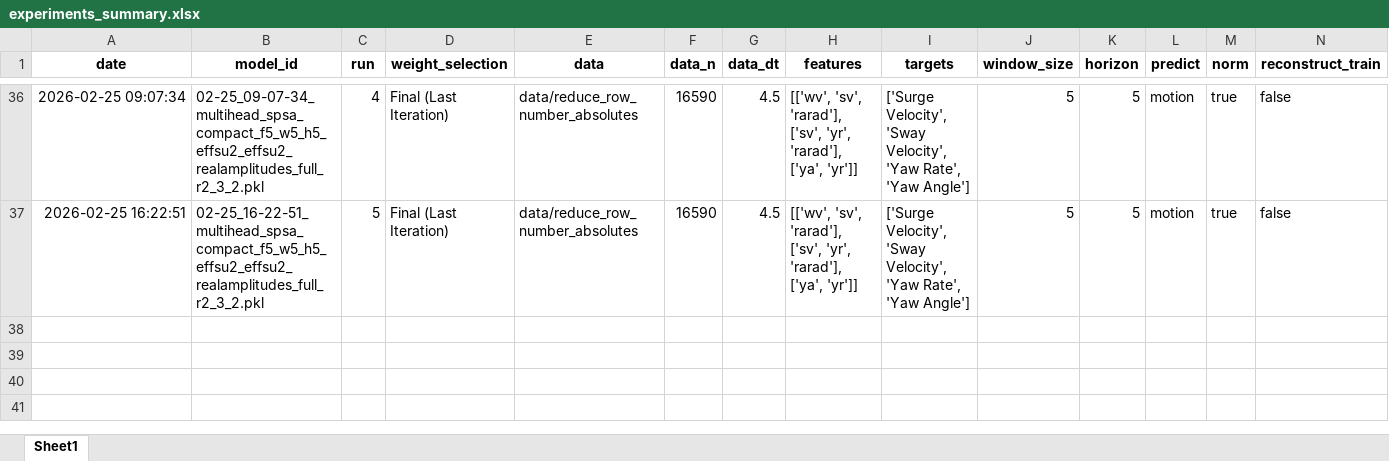
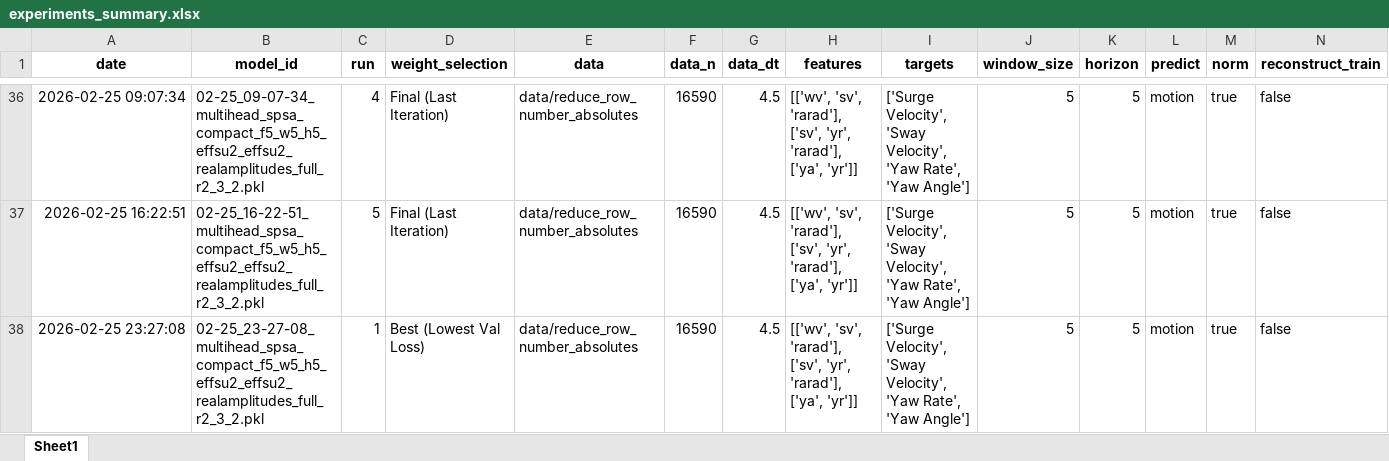
Before and after one commit to uxueballarinm/ship_qnn, an Excel workbook: logs/final_winner_optimization/experiments_summary.xlsx, sheet Sheet1, drawn as a sheet; only a part is shown, gaps mark what is left out; values as stored, in another font and other column widths than the file's, no borders; rows hold the shown columns only; the diff names each change by its address in the sheet, - before the commit and + after, or states it on an @@ line.

```diff
--- a/logs/final_winner_optimization/experiments_summary.xlsx (sheet Sheet1)
+++ b/logs/final_winner_optimization/experiments_summary.xlsx (sheet Sheet1)
+row 38: 2026-02-25 23:27:08 | 02-25_23-27-08_multihead_spsa_compact_f5_w5_h5_effsu2_effsu2_realamplitudes_full_r2_3_2.pkl | 1 | Best (Lowest Val Loss) | data/reduce_row_number_absolutes | 16590 | 4.5 | [['wv', 'sv', 'rarad'], ['sv', 'yr', 'rarad'], ['ya', 'yr']] | ['Surge Velocity', 'Sway Velocity', 'Yaw Rate', 'Yaw Angle'] | 5 | 5 | motion | true | false
```
Also changed, not shown: logs/experiments_mapping_order_encoding/experiments_summary.xlsx, logs/one_head_map_search_optimization/experiments_summary.xlsx, 4 other files.
